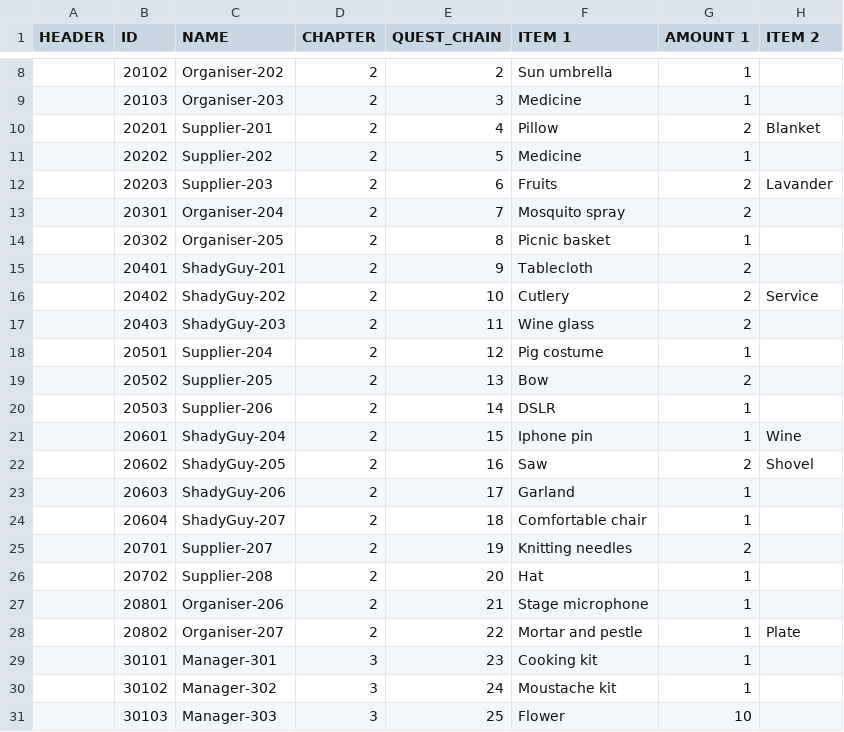
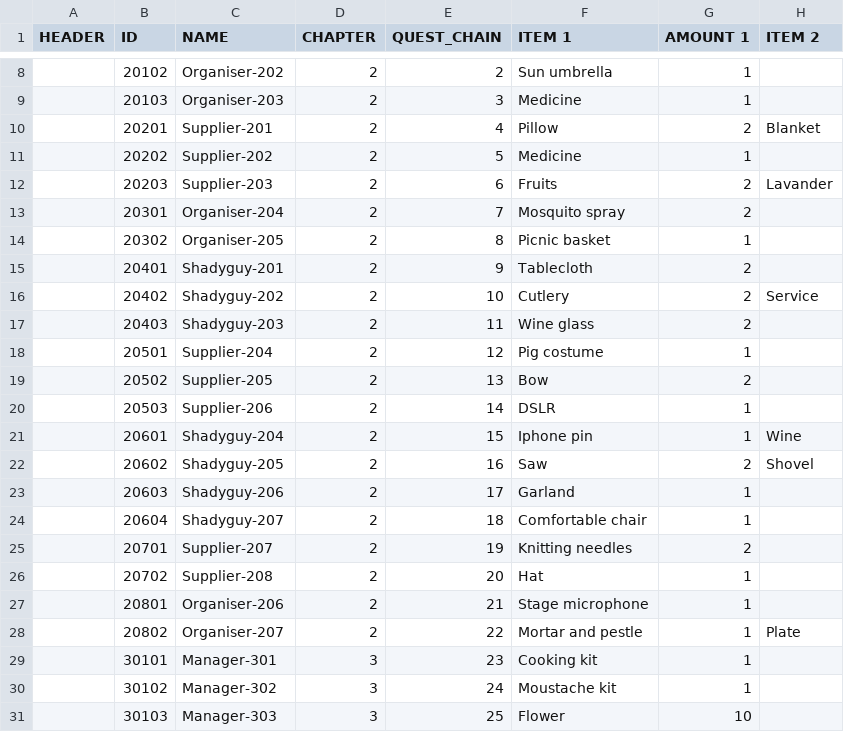
Before and after one commit to corhal/cr-calculator, a CSV file: _validator_quests.csv, drawn as a sheet; only a part is shown, gaps mark what is left out; the diff names each change by its address in the sheet, - before the commit and + after, or states it on an @@ line.

Commit message:
shadyguy

```diff
--- a/_validator_quests.csv
+++ b/_validator_quests.csv
-C15 (NAME): ShadyGuy-201
+C15 (NAME): Shadyguy-201
-C16 (NAME): ShadyGuy-202
+C16 (NAME): Shadyguy-202
-C17 (NAME): ShadyGuy-203
+C17 (NAME): Shadyguy-203
-C21 (NAME): ShadyGuy-204
+C21 (NAME): Shadyguy-204
-C22 (NAME): ShadyGuy-205
+C22 (NAME): Shadyguy-205
-C23 (NAME): ShadyGuy-206
+C23 (NAME): Shadyguy-206
-C24 (NAME): ShadyGuy-207
+C24 (NAME): Shadyguy-207
```
